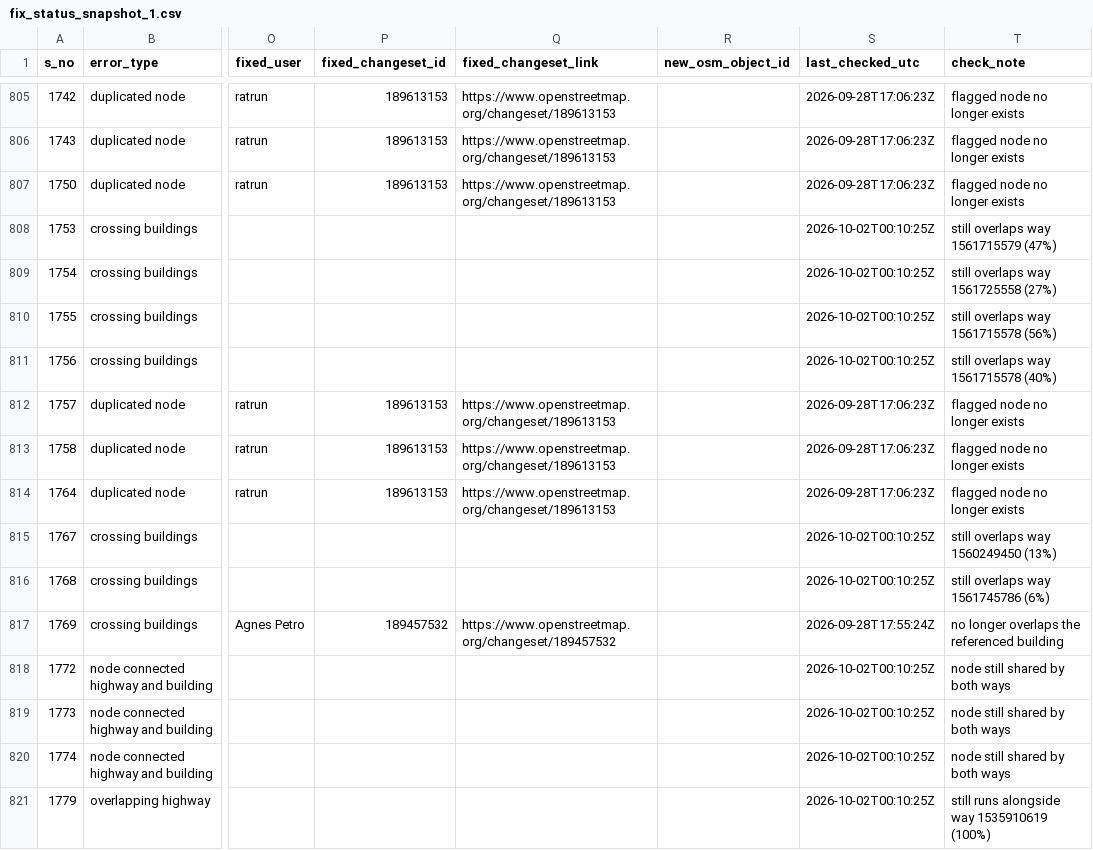
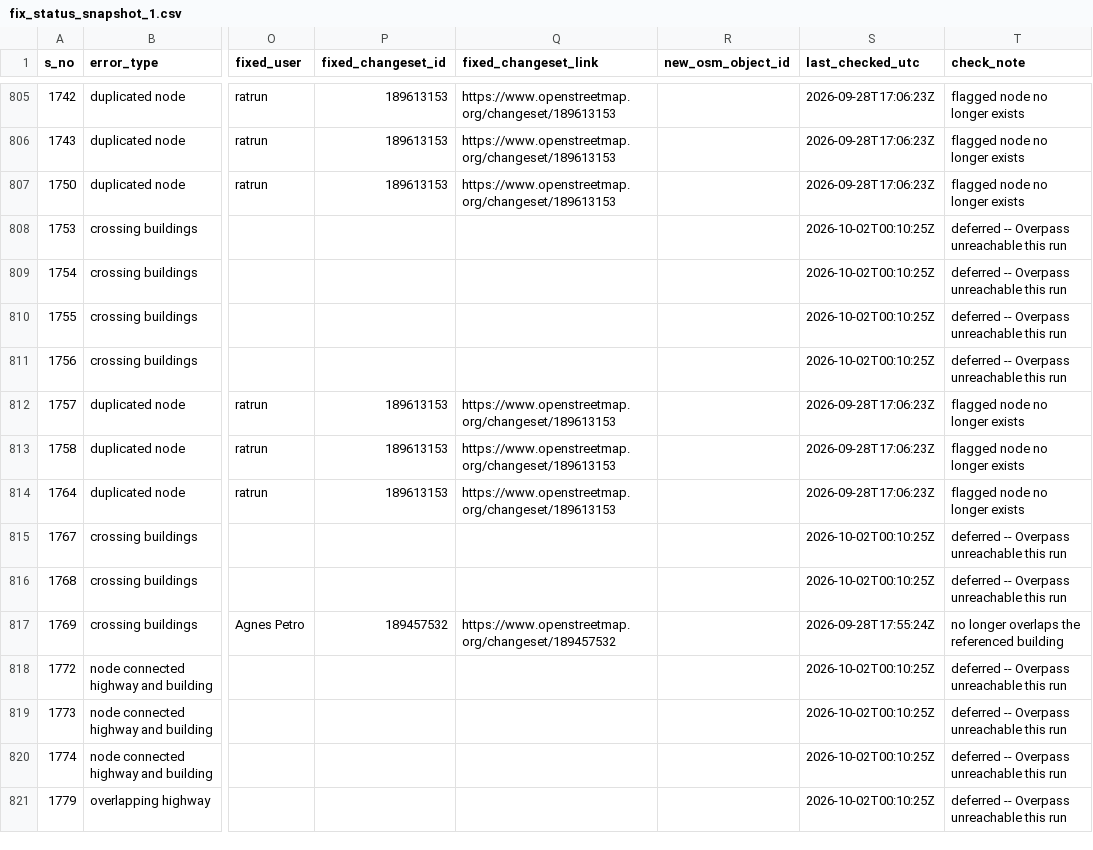
Before and after one commit to KingVik-Planet/OSM_QC_Fix_Tracker.tt_event, a CSV file: data/fix_status_snapshot_1.csv, drawn as a sheet; only a part is shown, gaps mark what is left out; the diff covers the shown part only; the diff names each change by its address in the sheet, - before the commit and + after, or states it on an @@ line.

```diff
--- a/data/fix_status_snapshot_1.csv
+++ b/data/fix_status_snapshot_1.csv
-T808 (check_note): still overlaps way 1561715579 (47%)
+T808 (check_note): deferred -- Overpass unreachable this run
-T809 (check_note): still overlaps way 1561725558 (27%)
+T809 (check_note): deferred -- Overpass unreachable this run
-T810 (check_note): still overlaps way 1561715578 (56%)
+T810 (check_note): deferred -- Overpass unreachable this run
-T811 (check_note): still overlaps way 1561715578 (40%)
+T811 (check_note): deferred -- Overpass unreachable this run
-T815 (check_note): still overlaps way 1560249450 (13%)
+T815 (check_note): deferred -- Overpass unreachable this run
-T816 (check_note): still overlaps way 1561745786 (6%)
+T816 (check_note): deferred -- Overpass unreachable this run
-T818:T820 (check_note): node still shared by both ways
+T818:T820 (check_note): deferred -- Overpass unreachable this run
-T821 (check_note): still runs alongside way 1535910619 (100%)
+T821 (check_note): deferred -- Overpass unreachable this run
```
Also changed, not shown: 1 added row and 76 edited cells elsewhere in this file.
